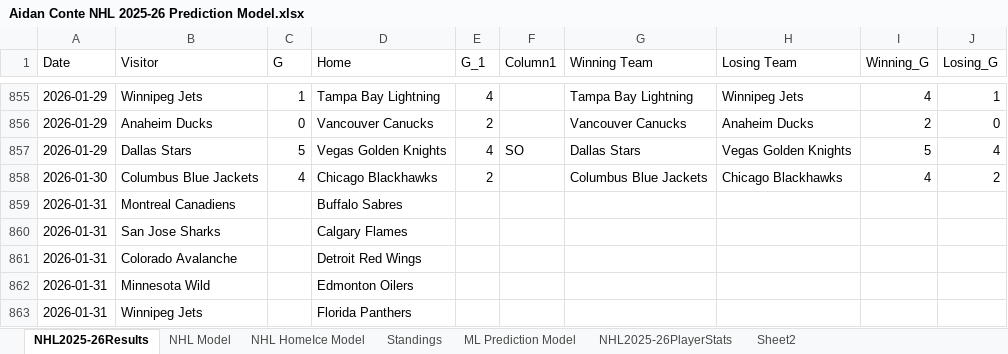
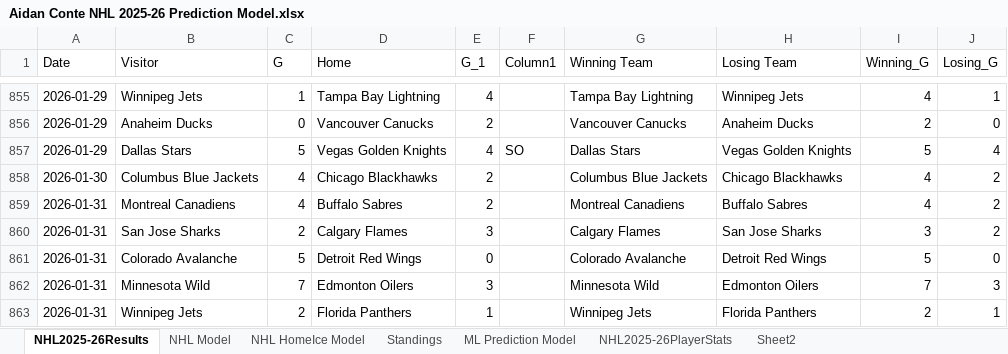
Before and after one commit to AidzNasty/NHL-Prediction-Model, an Excel workbook: Aidan Conte NHL 2025-26 Prediction Model.xlsx, sheet NHL2025-26Results, drawn as a sheet; only a part is shown, gaps mark what is left out; values as stored, in another font and other column widths than the file's, no borders; table styles not drawn; the diff covers the shown part only; the diff names each change by its address in the sheet, - before the commit and + after, or states it on an @@ line.

```diff
--- a/Aidan Conte NHL 2025-26 Prediction Model.xlsx (sheet NHL2025-26Results)
+++ b/Aidan Conte NHL 2025-26 Prediction Model.xlsx (sheet NHL2025-26Results)
-C859 (G): (empty)
+C859 (G): 4
-E859 (G_1): (empty)
+E859 (G_1): 2
-G859 (Winning Team): (empty)
+G859 (Winning Team): Montreal Canadiens
-H859 (Losing Team): (empty)
+H859 (Losing Team): Buffalo Sabres
-I859 (Winning_G): (empty)
+I859 (Winning_G): 4
-J859:J860 (Losing_G): (empty)
+J859:J860 (Losing_G): 2
-C860 (G): (empty)
+C860 (G): 2
-E860 (G_1): (empty)
+E860 (G_1): 3
-G860 (Winning Team): (empty)
+G860 (Winning Team): Calgary Flames
-H860 (Losing Team): (empty)
+H860 (Losing Team): San Jose Sharks
-I860 (Winning_G): (empty)
+I860 (Winning_G): 3
-C861 (G): (empty)
+C861 (G): 5
-E861 (G_1): (empty)
+E861 (G_1): 0
-G861 (Winning Team): (empty)
+G861 (Winning Team): Colorado Avalanche
-H861 (Losing Team): (empty)
+H861 (Losing Team): Detroit Red Wings
-I861 (Winning_G): (empty)
+I861 (Winning_G): 5
-J861 (Losing_G): (empty)
+J861 (Losing_G): 0
-C862 (G): (empty)
+C862 (G): 7
-E862 (G_1): (empty)
+E862 (G_1): 3
-G862 (Winning Team): (empty)
+G862 (Winning Team): Minnesota Wild
-H862 (Losing Team): (empty)
+H862 (Losing Team): Edmonton Oilers
-I862 (Winning_G): (empty)
+I862 (Winning_G): 7
-J862 (Losing_G): (empty)
+J862 (Losing_G): 3
-C863 (G): (empty)
+C863 (G): 2
-E863 (G_1): (empty)
+E863 (G_1): 1
-G863 (Winning Team): (empty)
+G863 (Winning Team): Winnipeg Jets
-H863 (Losing Team): (empty)
+H863 (Losing Team): Florida Panthers
-I863 (Winning_G): (empty)
+I863 (Winning_G): 2
-J863 (Losing_G): (empty)
+J863 (Losing_G): 1
```
Also changed, not shown: 57 edited cells elsewhere in this sheet, sheet NHL2025-26PlayerStats, sheet NHL HomeIce Model, sheet NHL Model, sheet ML Prediction Model, sheet Standings.
